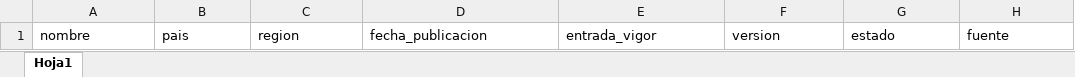
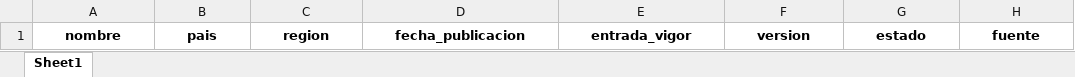
Before and after one commit to IvanMartinCast/bim-monitor, an Excel workbook: data/bim_normativas.xlsx, sheet Sheet1, drawn as a sheet; values as stored, in another font and other column widths than the file's, no borders; the diff names each change by its address in the sheet, - before the commit and + after, or states it on an @@ line.

Commit message:
Actualización semanal BIM

```diff
--- a/data/bim_normativas.xlsx (sheet Sheet1)
+++ b/data/bim_normativas.xlsx (sheet Sheet1)
-sheet tab: Hoja1
+sheet tab: Sheet1
@@ A1:H1 bold: off → on, alignment: left → center @@
```
